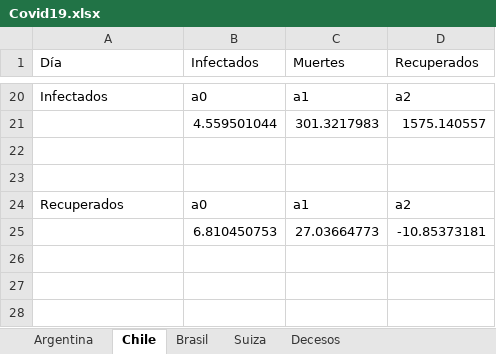
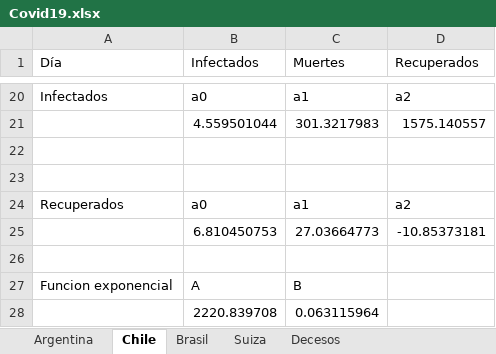
Before and after one commit to IgnacioN99/TpCovid19, an Excel workbook: Covid19.xlsx, sheet Chile, drawn as a sheet; only a part is shown, gaps mark what is left out; values as stored, in another font and other column widths than the file's, no borders; the diff names each change by its address in the sheet, - before the commit and + after, or states it on an @@ line.

```diff
--- a/Covid19.xlsx (sheet Chile)
+++ b/Covid19.xlsx (sheet Chile)
+row 26: (empty)
+row 27: Funcion exponencial | A | B
+row 28:  | 2220.839708 | 0.063115964
```
Also changed, not shown: sheet Decesos, sheet Brasil, sheet Suiza, 4 other files.
